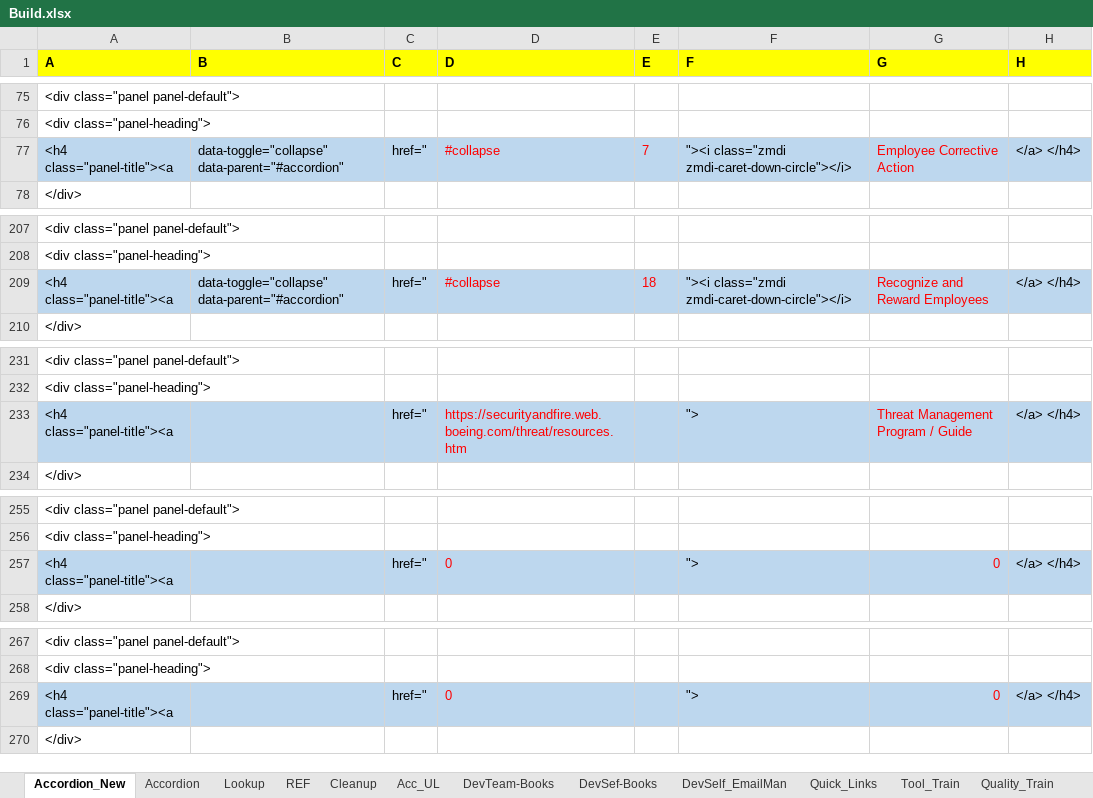
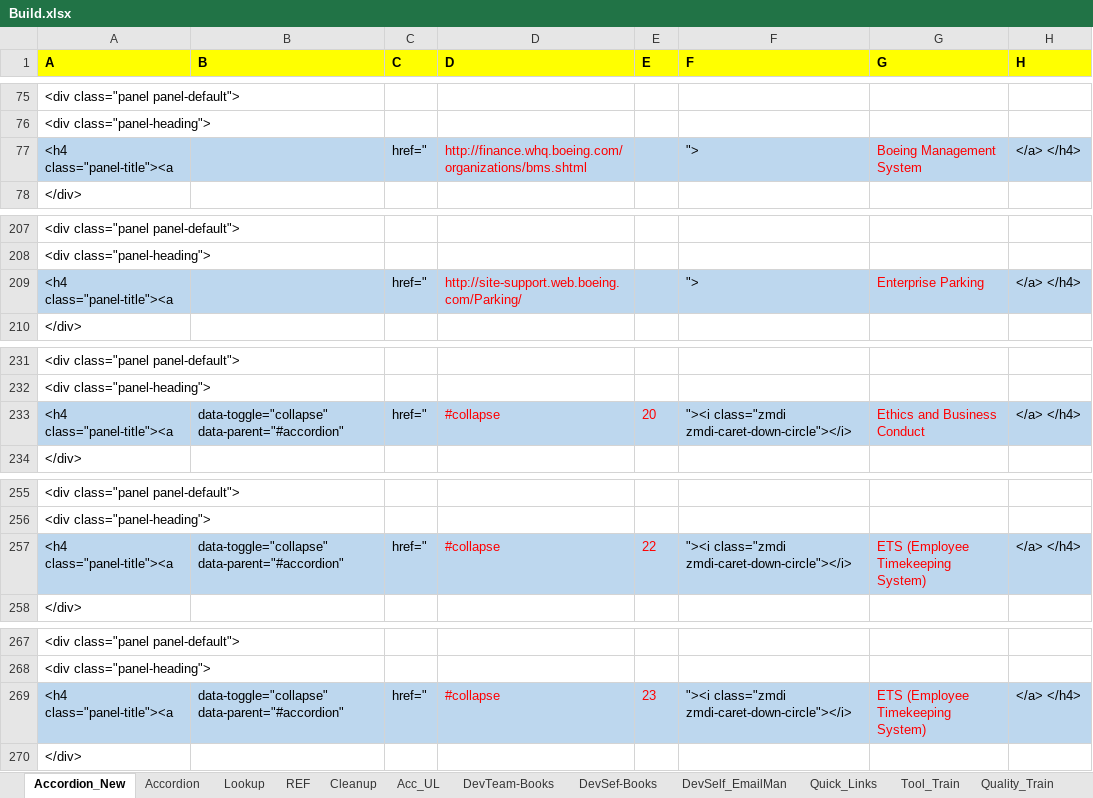
Before and after one commit to RocketZone/FFLSupport, an Excel workbook: A.Template/Build.xlsx, sheet Accordion_New, drawn as a sheet; only a part is shown, gaps mark what is left out; values as stored, in another font and other column widths than the file's, no borders; the diff covers the shown part only; the diff names each change by its address in the sheet, - before the commit and + after, or states it on an @@ line.

```diff
--- a/A.Template/Build.xlsx (sheet Accordion_New)
+++ b/A.Template/Build.xlsx (sheet Accordion_New)
-B77 (B): data-toggle="collapse" data-parent="#accordion"
+B77 (B): (empty)
-D77 (D): #collapse
+D77 (D): http://finance.whq.boeing.com/organizations/bms.shtml
-E77 (E): 7
+E77 (E): (empty)
-F77 (F): "><i class="zmdi zmdi-caret-down-circle"></i>
+F77 (F): ">
-G77 (G): Employee Corrective Action
+G77 (G): Boeing Management System
-B209 (B): data-toggle="collapse" data-parent="#accordion"
+B209 (B): (empty)
-D209 (D): #collapse
+D209 (D): http://site-support.web.boeing.com/Parking/
-E209 (E): 18
+E209 (E): (empty)
-F209 (F): "><i class="zmdi zmdi-caret-down-circle"></i>
+F209 (F): ">
-G209 (G): Recognize and Reward Employees
+G209 (G): Enterprise Parking
-B233 (B): (empty)
+B233 (B): data-toggle="collapse" data-parent="#accordion"
-D233 (D): https://securityandfire.web.boeing.com/threat/resources.htm
+D233 (D): #collapse
-E233 (E): (empty)
+E233 (E): 20
-F233 (F): ">
+F233 (F): "><i class="zmdi zmdi-caret-down-circle"></i>
-G233 (G): Threat Management Program / Guide
+G233 (G): Ethics and Business Conduct
-B257 (B): (empty)
+B257 (B): data-toggle="collapse" data-parent="#accordion"
-D257 (D): 0
+D257 (D): #collapse
-E257 (E): (empty)
+E257 (E): 22
-F257 (F): ">
+F257 (F): "><i class="zmdi zmdi-caret-down-circle"></i>
-G257 (G): 0
+G257 (G): ETS (Employee Timekeeping System)
-B269 (B): (empty)
+B269 (B): data-toggle="collapse" data-parent="#accordion"
-D269 (D): 0
+D269 (D): #collapse
-E269 (E): (empty)
+E269 (E): 23
-F269 (F): ">
+F269 (F): "><i class="zmdi zmdi-caret-down-circle"></i>
-G269 (G): 0
+G269 (G): ETS (Employee Timekeeping System)
```
Also changed, not shown: 36 added rows, 89 edited cells and cell formats elsewhere in this sheet, sheet Lookup, sheet Accordion, sheet Acc_UL, Excel/FLL_Website_Content_0306.xlsx.
